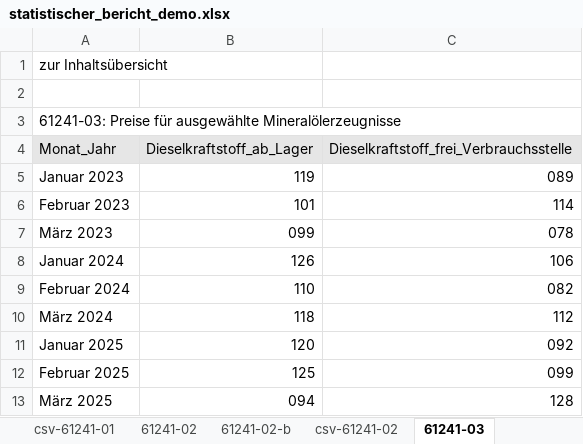
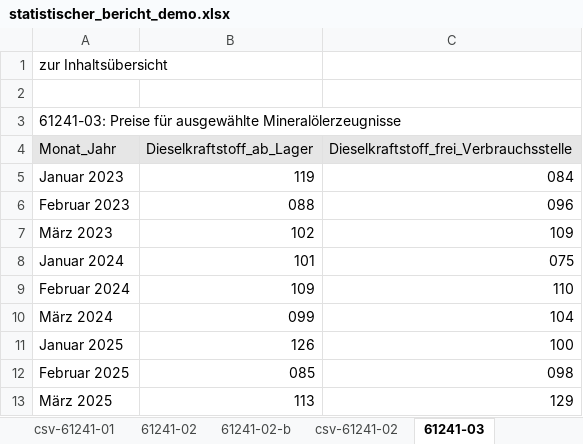
Before and after one commit to Olhaau/personal-llm-wiki, an Excel workbook: projects/skill_modify_excel_with_r/statistischer_bericht_demo.xlsx, sheet 61241-03, drawn as a sheet; values as stored, in another font and other column widths than the file's, no borders; the diff names each change by its address in the sheet, - before the commit and + after, or states it on an @@ line.

```diff
--- a/projects/skill_modify_excel_with_r/statistischer_bericht_demo.xlsx (sheet 61241-03)
+++ b/projects/skill_modify_excel_with_r/statistischer_bericht_demo.xlsx (sheet 61241-03)
-C5: 089
+C5: 084
-B6 (Dieselkraftstoff_ab_Lager): 101
+B6 (Dieselkraftstoff_ab_Lager): 088
-C6: 114
+C6: 096
-B7 (Dieselkraftstoff_ab_Lager): 099
+B7 (Dieselkraftstoff_ab_Lager): 102
-C7: 078
+C7: 109
-B8 (Dieselkraftstoff_ab_Lager): 126
+B8 (Dieselkraftstoff_ab_Lager): 101
-C8: 106
+C8: 075
-B9 (Dieselkraftstoff_ab_Lager): 110
+B9 (Dieselkraftstoff_ab_Lager): 109
-C9: 082
+C9: 110
-B10 (Dieselkraftstoff_ab_Lager): 118
+B10 (Dieselkraftstoff_ab_Lager): 099
-C10: 112
+C10: 104
-B11 (Dieselkraftstoff_ab_Lager): 120
+B11 (Dieselkraftstoff_ab_Lager): 126
-C11: 092
+C11: 100
-B12 (Dieselkraftstoff_ab_Lager): 125
+B12 (Dieselkraftstoff_ab_Lager): 085
-C12: 099
+C12: 098
-B13 (Dieselkraftstoff_ab_Lager): 094
+B13 (Dieselkraftstoff_ab_Lager): 113
-C13: 128
+C13: 129
```
Also changed, not shown: sheet csv-61241-02, sheet 61241-02, sheet 61241-02-b, sheet csv-61241-03, sheet 61241-03-b, projects/skill_modify_excel_with_r/statistischer_bericht_klinische_studie.xlsx, 2 other files.
